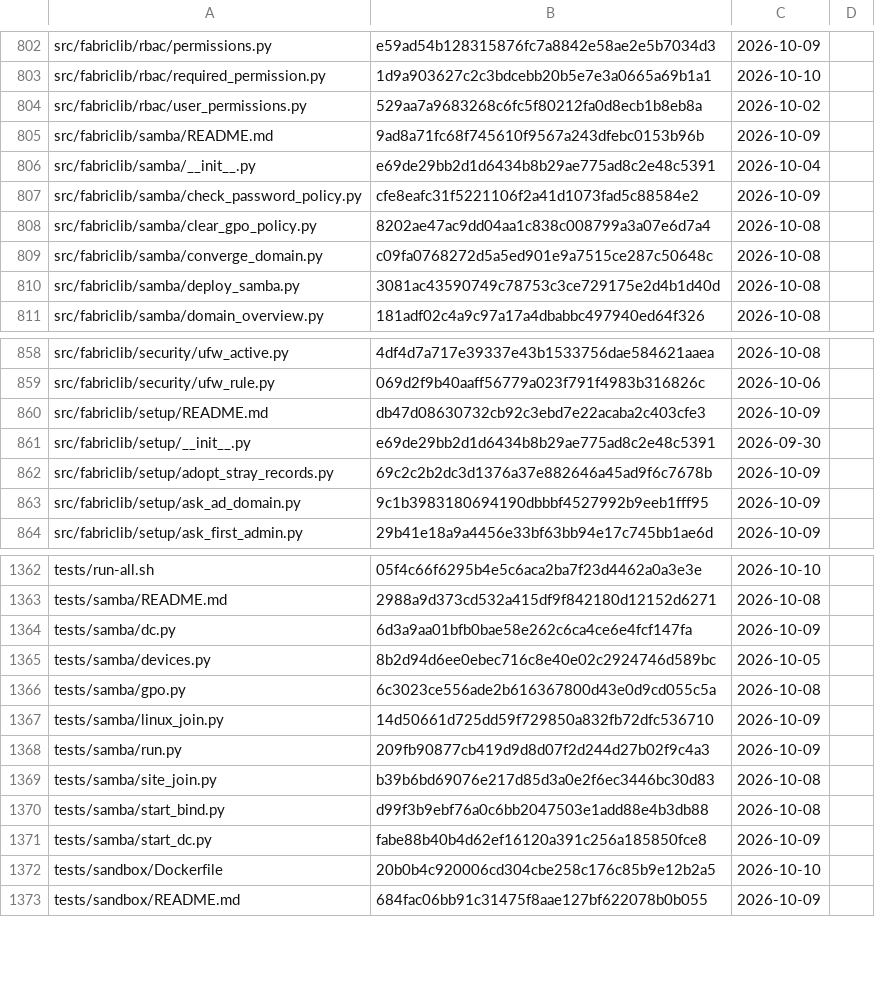
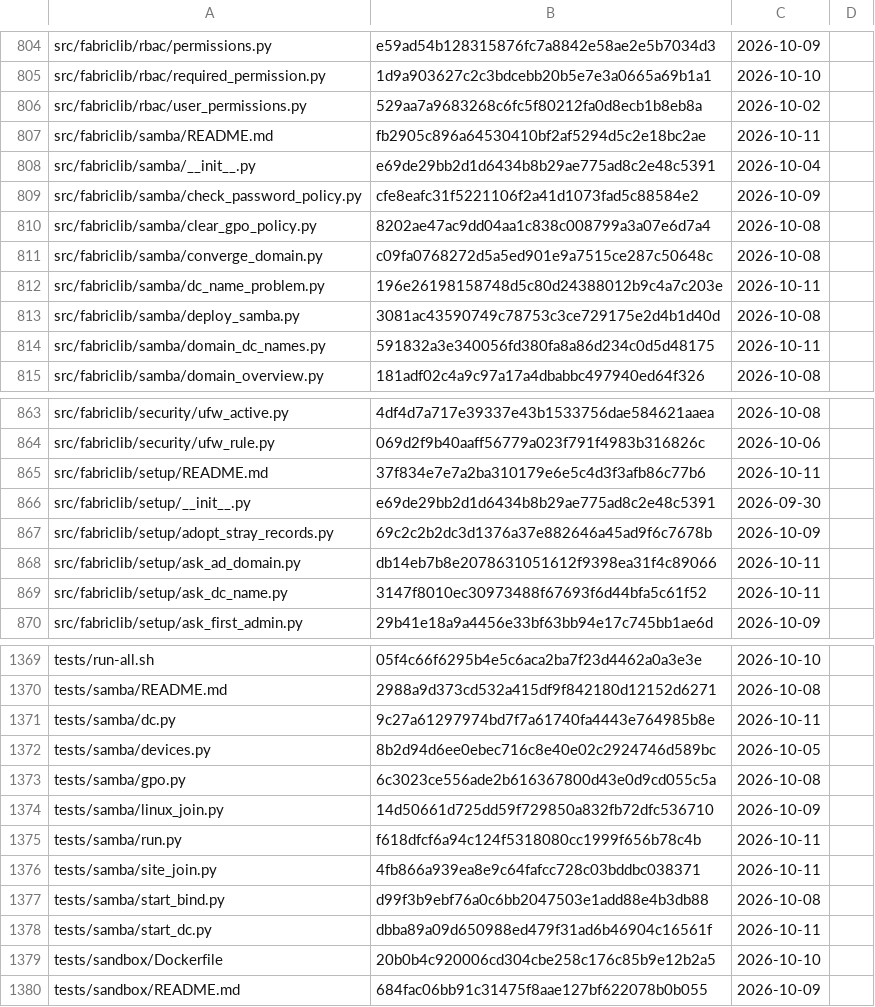
Before and after one commit to archdukejim/fabric-ctl, a TSV file: docs/volume_2_engineering_decisions/assets/review-ledger.tsv, drawn as a sheet; only a part is shown, gaps mark what is left out; the diff covers the shown part only.

```diff
--- a/docs/volume_2_engineering_decisions/assets/review-ledger.tsv
+++ b/docs/volume_2_engineering_decisions/assets/review-ledger.tsv
@@ -804,3 +806,3 @@ src/fabriclib/rbac/required_permission.py	1d9a903627c2c3bdcebb20b5e7e3a0665a69b1
 src/fabriclib/rbac/user_permissions.py	529aa7a9683268c6fc5f80212fa0d8ecb1b8eb8a	2026-10-02	
-src/fabriclib/samba/README.md	9ad8a71fc68f745610f9567a243dfebc0153b96b	2026-10-09	
+src/fabriclib/samba/README.md	fb2905c896a64530410bf2af5294d5c2e18bc2ae	2026-10-11	
 src/fabriclib/samba/__init__.py	e69de29bb2d1d6434b8b29ae775ad8c2e48c5391	2026-10-04	
@@ -809,3 +811,5 @@ src/fabriclib/samba/clear_gpo_policy.py	8202ae47ac9dd04aa1c838c008799a3a07e6d7a4
 src/fabriclib/samba/converge_domain.py	c09fa0768272d5a5ed901e9a7515ce287c50648c	2026-10-08	
+src/fabriclib/samba/dc_name_problem.py	196e26198158748d5c80d24388012b9c4a7c203e	2026-10-11	
 src/fabriclib/samba/deploy_samba.py	3081ac43590749c78753c3ce729175e2d4b1d40d	2026-10-08	
+src/fabriclib/samba/domain_dc_names.py	591832a3e340056fd380fa8a86d234c0d5d48175	2026-10-11	
 src/fabriclib/samba/domain_overview.py	181adf02c4a9c97a17a4dbabbc497940ed64f326	2026-10-08	
@@ -859,6 +864,7 @@ src/fabriclib/security/ufw_active.py	4df4d7a717e39337e43b1533756dae584621aaea	20
 src/fabriclib/security/ufw_rule.py	069d2f9b40aaff56779a023f791f4983b316826c	2026-10-06	
-src/fabriclib/setup/README.md	db47d08630732cb92c3ebd7e22acaba2c403cfe3	2026-10-09	
+src/fabriclib/setup/README.md	37f834e7e7a2ba310179e6e5c4d3f3afb86c77b6	2026-10-11	
 src/fabriclib/setup/__init__.py	e69de29bb2d1d6434b8b29ae775ad8c2e48c5391	2026-09-30	
 src/fabriclib/setup/adopt_stray_records.py	69c2c2b2dc3d1376a37e882646a45ad9f6c7678b	2026-10-09	
-src/fabriclib/setup/ask_ad_domain.py	9c1b3983180694190dbbbf4527992b9eeb1fff95	2026-10-09	
+src/fabriclib/setup/ask_ad_domain.py	db14eb7b8e2078631051612f9398ea31f4c89066	2026-10-11	
+src/fabriclib/setup/ask_dc_name.py	3147f8010ec30973488f67693f6d44bfa5c61f52	2026-10-11	
 src/fabriclib/setup/ask_first_admin.py	29b41e18a9a4456e33bf63bb94e17c745bb1ae6d	2026-10-09	
@@ -1363,3 +1370,3 @@ tests/run-all.sh	05f4c66f6295b4e5c6aca2ba7f23d4462a0a3e3e	2026-10-10
 tests/samba/README.md	2988a9d373cd532a415df9f842180d12152d6271	2026-10-08	
-tests/samba/dc.py	6d3a9aa01bfb0bae58e262c6ca4ce6e4fcf147fa	2026-10-09	
+tests/samba/dc.py	9c27a61297974bd7f7a61740fa4443e764985b8e	2026-10-11	
 tests/samba/devices.py	8b2d94d6ee0ebec716c8e40e02c2924746d589bc	2026-10-05	
@@ -1367,6 +1374,6 @@ tests/samba/gpo.py	6c3023ce556ade2b616367800d43e0d9cd055c5a	2026-10-08
 tests/samba/linux_join.py	14d50661d725dd59f729850a832fb72dfc536710	2026-10-09	
-tests/samba/run.py	209fb90877cb419d9d8d07f2d244d27b02f9c4a3	2026-10-09	
-tests/samba/site_join.py	b39b6bd69076e217d85d3a0e2f6ec3446bc30d83	2026-10-08	
+tests/samba/run.py	f618dfcf6a94c124f5318080cc1999f656b78c4b	2026-10-11	
+tests/samba/site_join.py	4fb866a939ea8e9c64fafcc728c03bddbc038371	2026-10-11	
 tests/samba/start_bind.py	d99f3b9ebf76a0c6bb2047503e1add88e4b3db88	2026-10-08	
-tests/samba/start_dc.py	fabe88b40b4d62ef16120a391c256a185850fce8	2026-10-09	
+tests/samba/start_dc.py	dbba89a09d650988ed479f31ad6b46904c16561f	2026-10-11	
 tests/sandbox/Dockerfile	20b0b4c920006cd304cbe258c176c85b9e12b2a5	2026-10-10	
```
Also changed, not shown: 4 added rows and 55 edited cells elsewhere in this file, 46 other files.
